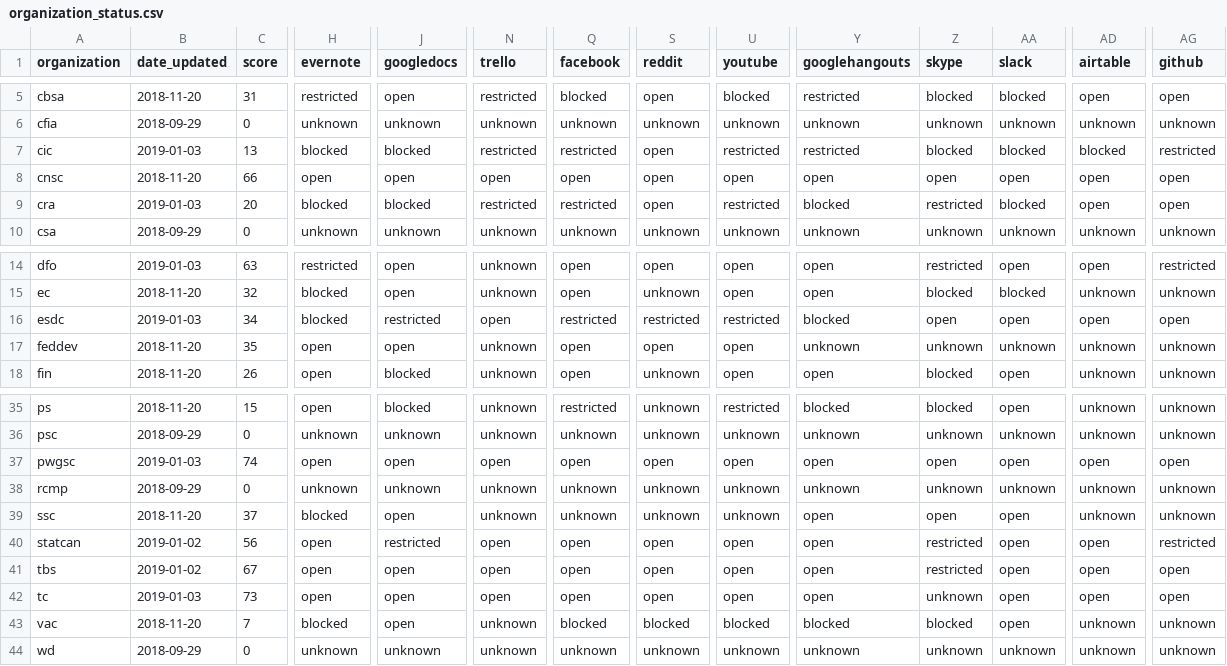
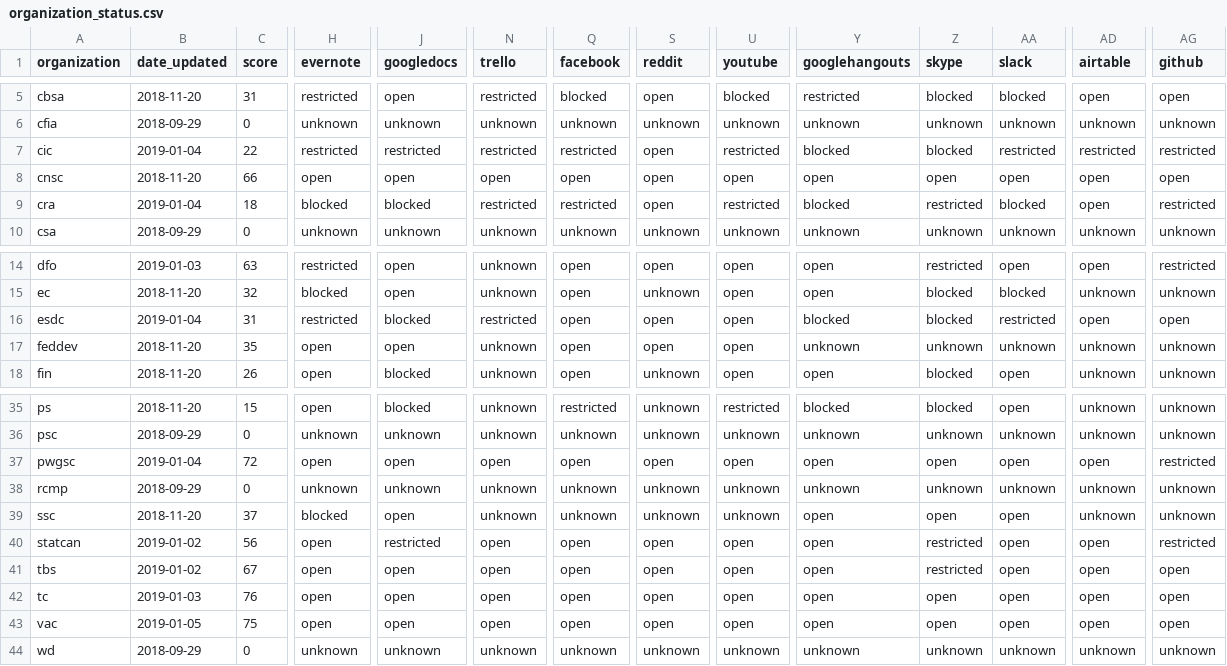
Before and after one commit to isthisblocked/isthisblockedinmydepartment.ca, a CSV file: src/data/organization_status.csv, drawn as a sheet; only a part is shown, gaps mark what is left out; the diff covers the shown part only; the diff names each change by its address in the sheet, - before the commit and + after, or states it on an @@ line.

Commit message:
Updated status data for 2019-01-04

```diff
--- a/src/data/organization_status.csv
+++ b/src/data/organization_status.csv
-B7 (date_updated): 2019-01-03
+B7 (date_updated): 2019-01-04
-C7 (score): 13
+C7 (score): 22
-H7 (evernote): blocked
+H7 (evernote): restricted
-J7 (googledocs): blocked
+J7 (googledocs): restricted
-Y7 (googlehangouts): restricted
+Y7 (googlehangouts): blocked
-AA7 (slack): blocked
+AA7 (slack): restricted
-AD7 (airtable): blocked
+AD7 (airtable): restricted
-B9 (date_updated): 2019-01-03
+B9 (date_updated): 2019-01-04
-C9 (score): 20
+C9 (score): 18
-AG9 (github): open
+AG9 (github): restricted
-B16 (date_updated): 2019-01-03
+B16 (date_updated): 2019-01-04
-C16 (score): 34
+C16 (score): 31
-H16 (evernote): blocked
+H16 (evernote): restricted
-J16 (googledocs): restricted
+J16 (googledocs): blocked
-N16 (trello): open
+N16 (trello): restricted
-Q16 (facebook): restricted
+Q16 (facebook): open
-S16 (reddit): restricted
+S16 (reddit): open
-U16 (youtube): restricted
+U16 (youtube): open
-Z16 (skype): open
+Z16 (skype): blocked
-AA16 (slack): open
+AA16 (slack): restricted
-B37 (date_updated): 2019-01-03
+B37 (date_updated): 2019-01-04
-C37 (score): 74
+C37 (score): 72
-AG37 (github): open
+AG37 (github): restricted
-C42 (score): 73
+C42 (score): 76
-Z42 (skype): unknown
+Z42 (skype): open
-B43 (date_updated): 2018-11-20
+B43 (date_updated): 2019-01-05
-C43 (score): 7
+C43 (score): 75
-H43 (evernote): blocked
+H43 (evernote): open
-N43 (trello): unknown
+N43 (trello): open
-Q43 (facebook): blocked
+Q43 (facebook): open
-S43 (reddit): blocked
+S43 (reddit): open
-U43 (youtube): blocked
+U43 (youtube): open
-Y43 (googlehangouts): blocked
+Y43 (googlehangouts): open
-Z43 (skype): blocked
+Z43 (skype): open
-AD43 (airtable): unknown
+AD43 (airtable): open
-AG43 (github): unknown
+AG43 (github): open
```
Also changed, not shown: 11 edited cells elsewhere in this file.
